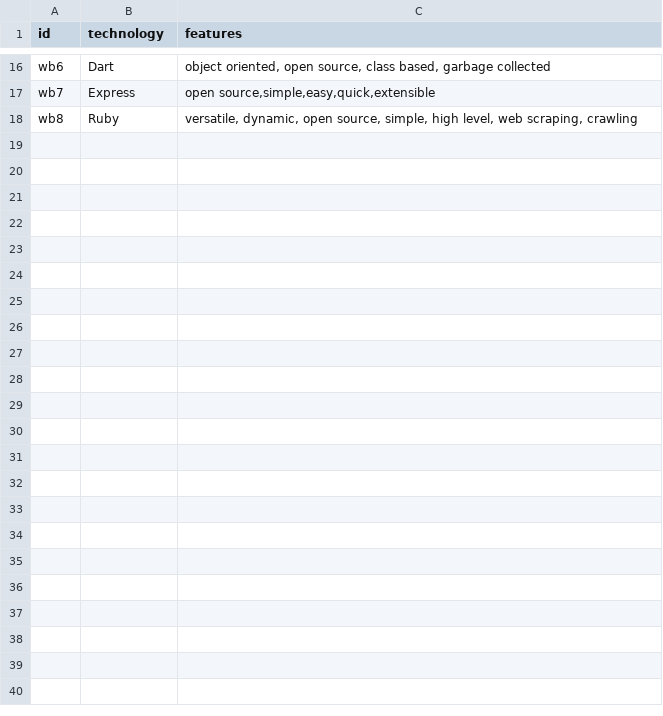
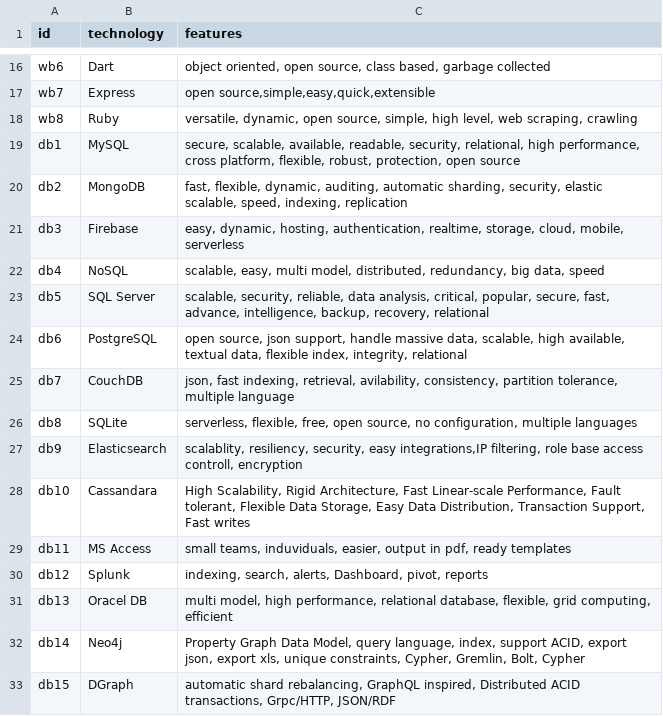
Before and after one commit to SE-18-Cypher/Stack4u, a CSV file: backend/dataset.csv, drawn as a sheet; only a part is shown, gaps mark what is left out; the diff names each change by its address in the sheet, - before the commit and + after, or states it on an @@ line.

Commit message:
Added the database to classifer and prediction

```diff
--- a/backend/dataset.csv
+++ b/backend/dataset.csv
+row 19: db1 | MySQL | secure, scalable, available, readable, security, relational, high performance, cross platform, flexible, robust, protection, open source
+row 20: db2 | MongoDB | fast, flexible, dynamic, auditing, automatic sharding, security, elastic scalable, speed, indexing, replication
+row 21: db3 | Firebase | easy, dynamic, hosting, authentication, realtime, storage, cloud, mobile, serverless
+row 22: db4 | NoSQL | scalable, easy, multi model, distributed, redundancy, big data, speed
+row 23: db5 | SQL Server | scalable, security, reliable, data analysis, critical, popular, secure, fast, advance, intelligence, backup, recovery, relational
+row 24: db6 | PostgreSQL | open source, json support, handle massive data, scalable, high available, textual data, flexible index, integrity, relational
+row 25: db7 | CouchDB | json, fast indexing, retrieval, avilability, consistency, partition tolerance, multiple language
+row 26: db8 | SQLite | serverless, flexible, free, open source, no configuration, multiple languages
+row 27: db9 | Elasticsearch | scalablity, resiliency, security, easy integrations,IP filtering, role base access controll, encryption
+row 28: db10 | Cassandara | High Scalability, Rigid Architecture, Fast Linear-scale Performance, Fault tolerant, Flexible Data Storage, Easy Data Distribution, Transaction Support, Fast writes
+row 29: db11 | MS Access | small teams, induviduals, easier, output in pdf, ready templates
+row 30: db12 | Splunk | indexing, search, alerts, Dashboard, pivot, reports
+row 31: db13 | Oracel DB | multi model, high performance, relational database, flexible, grid computing, efficient
+row 32: db14 | Neo4j | Property Graph Data Model, query language, index, support ACID, export json, export xls, unique constraints, Cypher, Gremlin, Bolt, Cypher
+row 33: db15 | DGraph | automatic shard rebalancing, GraphQL inspired, Distributed ACID transactions, Grpc/HTTP, JSON/RDF
```
Also changed, not shown: 2 other files.
